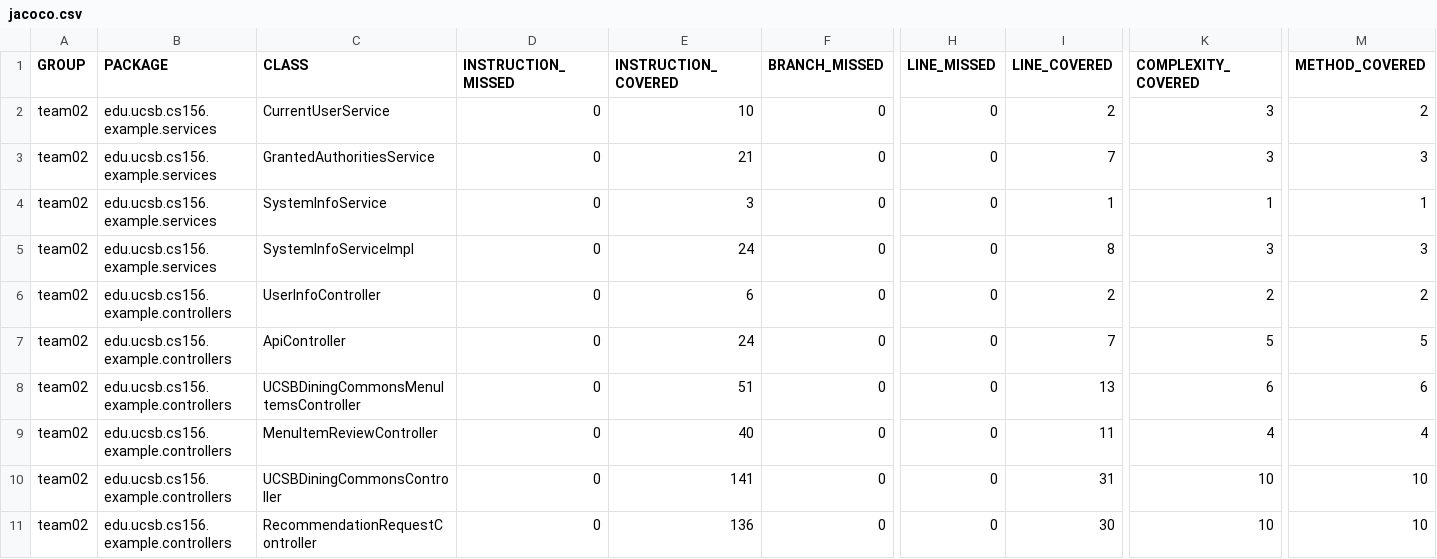
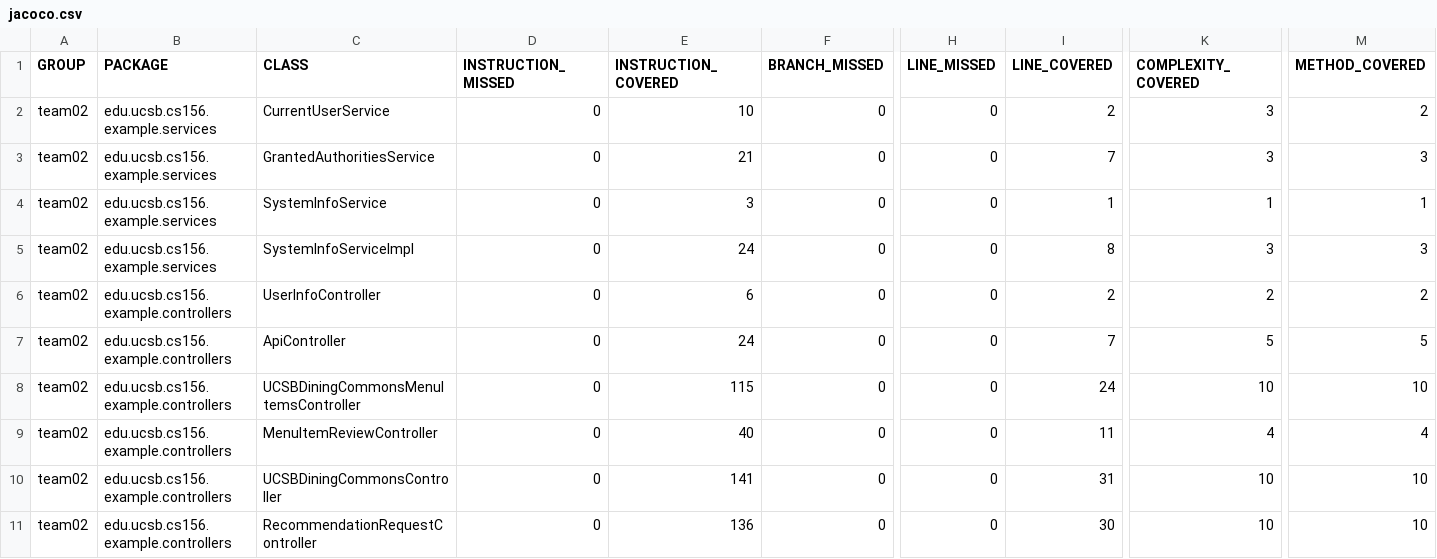
Before and after one commit to ucsb-cs156-s24/team02-s24-4pm-3, a CSV file: jacoco/jacoco.csv, drawn as a sheet; only a part is shown, gaps mark what is left out; the diff names each change by its address in the sheet, - before the commit and + after, or states it on an @@ line.

```diff
--- a/jacoco/jacoco.csv
+++ b/jacoco/jacoco.csv
-E8 (INSTRUCTION_COVERED): 51
+E8 (INSTRUCTION_COVERED): 115
-I8 (LINE_COVERED): 13
+I8 (LINE_COVERED): 24
-K8 (COMPLEXITY_COVERED): 6
+K8 (COMPLEXITY_COVERED): 10
-M8 (METHOD_COVERED): 6
+M8 (METHOD_COVERED): 10
```
Also changed, not shown: 7 other files.
